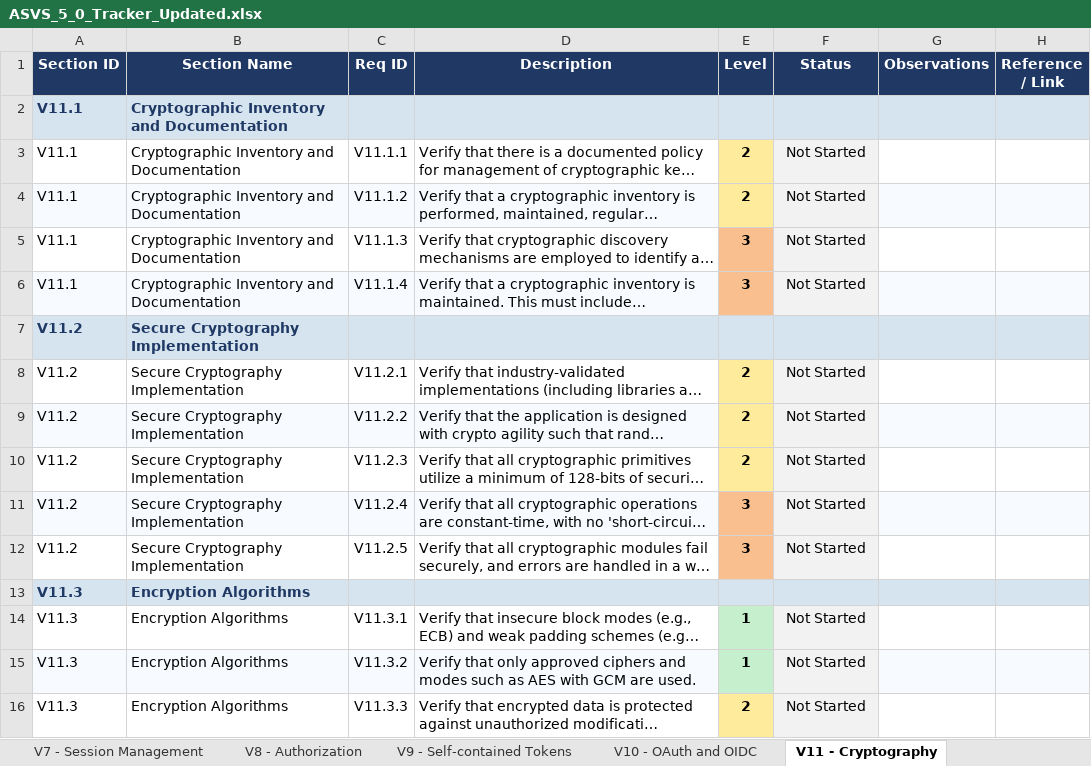
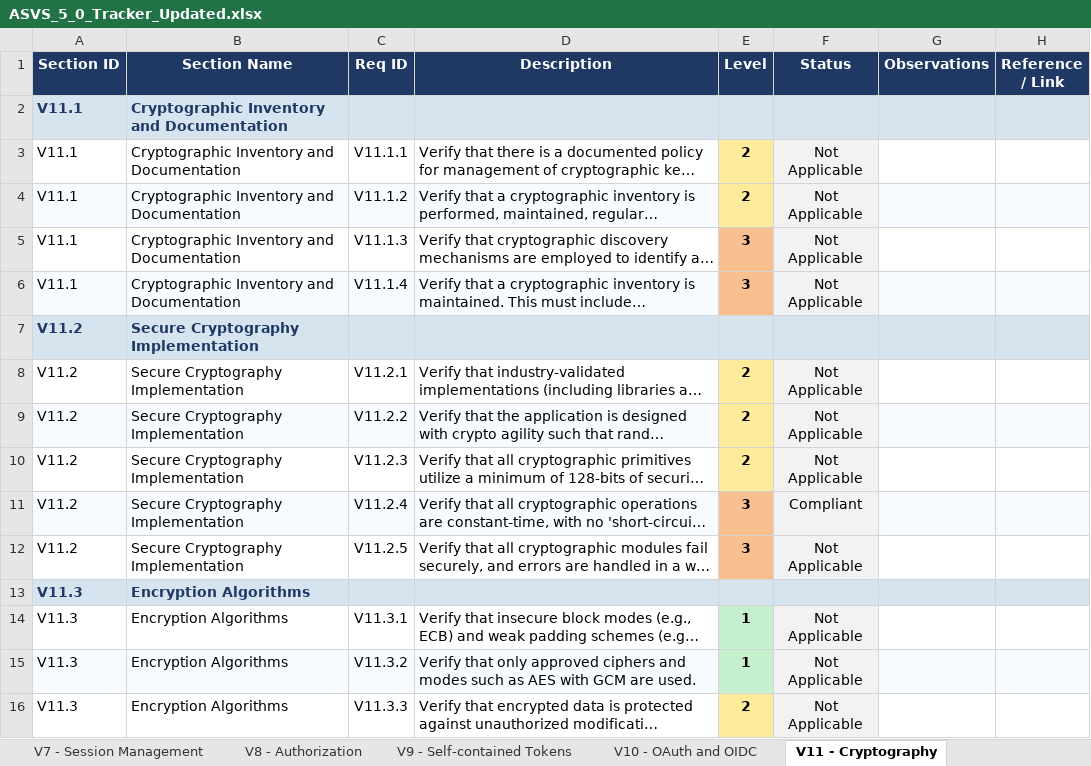
Before and after one commit to mei-desofs/desofs2026-thu_ffs_1, an Excel workbook: Deliverables/phase2/sprint2/ASVS_5_0_Tracker_Updated.xlsx, sheet V11 - Cryptography, drawn as a sheet; only a part is shown; long unchanged cells end in …; values as stored, in another font and other column widths than the file's, no borders; conditional formats not drawn; the diff covers the shown part only; the diff names each change by its address in the sheet, - before the commit and + after, or states it on an @@ line.

Commit message:
#13 update asvs

```diff
--- a/Deliverables/phase2/sprint2/ASVS_5_0_Tracker_Updated.xlsx (sheet V11 - Cryptography)
+++ b/Deliverables/phase2/sprint2/ASVS_5_0_Tracker_Updated.xlsx (sheet V11 - Cryptography)
-F3:F6 (Status): Not Started
+F3:F6 (Status): Not Applicable
-F8:F10 (Status): Not Started
+F8:F10 (Status): Not Applicable
-F11 (Status): Not Started
+F11 (Status): Compliant
-F12 (Status): Not Started
+F12 (Status): Not Applicable
-F14:F16 (Status): Not Started
+F14:F16 (Status): Not Applicable
```
Also changed, not shown: 12 edited cells elsewhere in this sheet, sheet Summary, charts or pictures.
